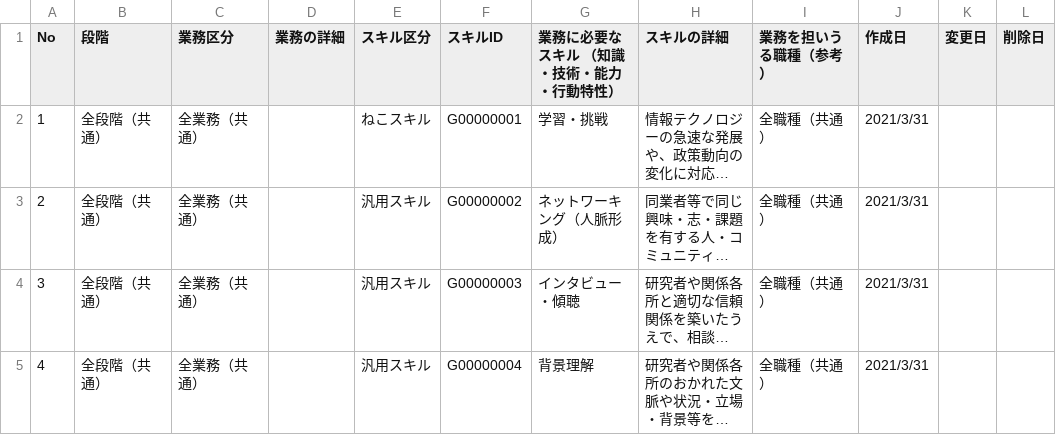
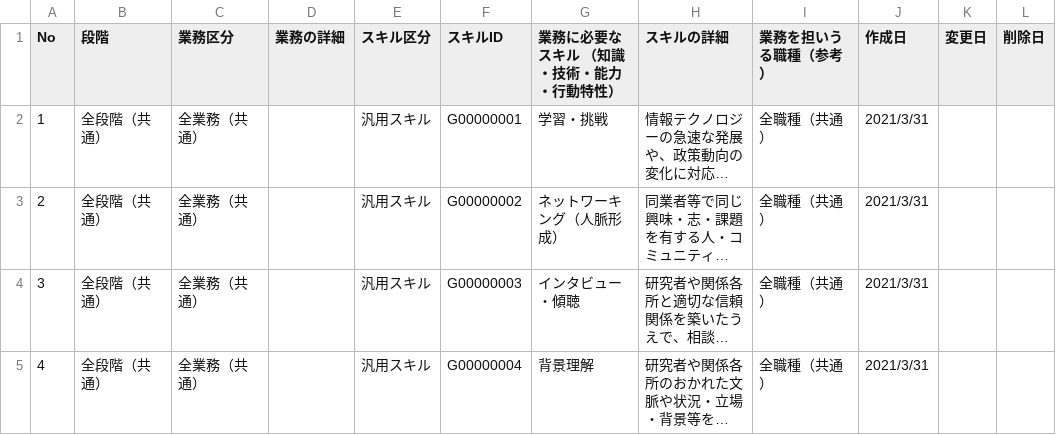
Before and after one commit to chikako0219/rdmtest, a CSV file: rdmskill11.csv, drawn as a sheet; only a part is shown; long unchanged cells end in …; the diff names each change by its address in the sheet, - before the commit and + after, or states it on an @@ line.

Commit message:
Update rdmskill11.csv

```diff
--- a/rdmskill11.csv
+++ b/rdmskill11.csv
-E2 (スキル区分): ねこスキル
+E2 (スキル区分): 汎用スキル
```
